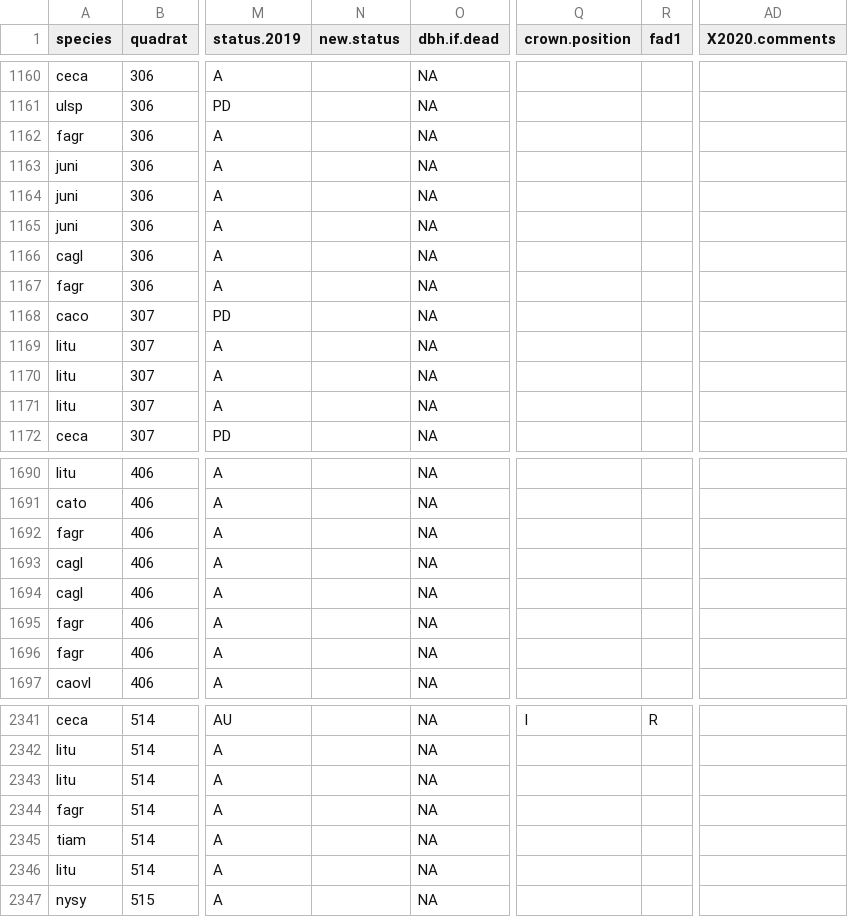
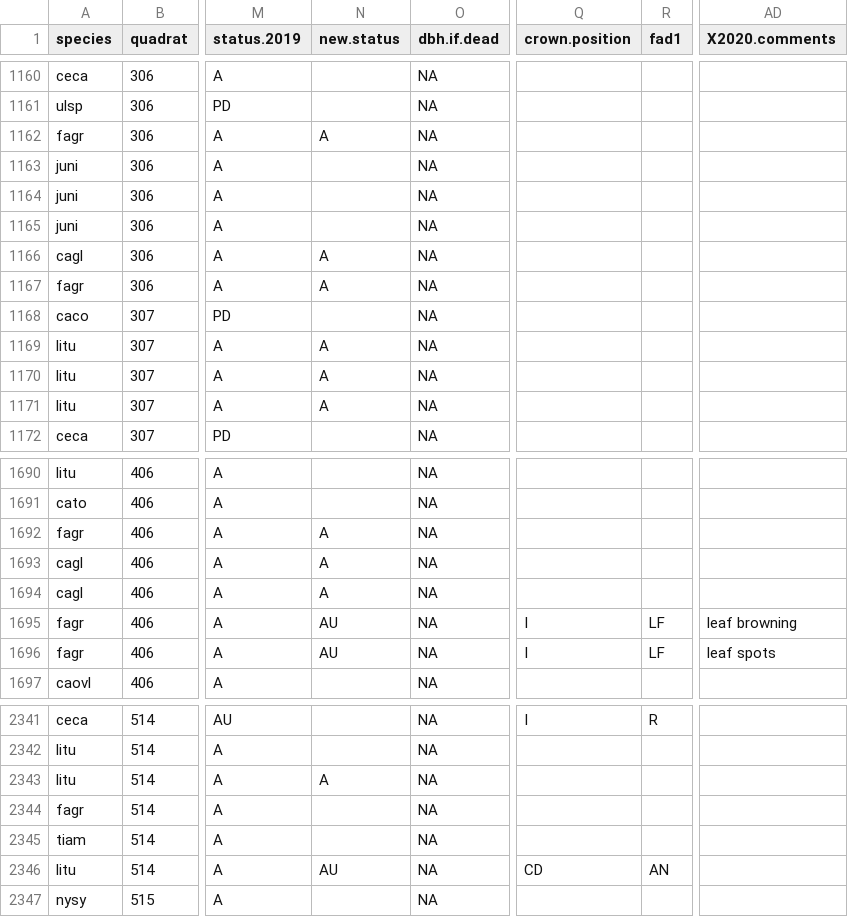
Before and after one commit to SCBI-ForestGEO/SCBI-ForestGEO-Data, a CSV file: tree_mortality/raw data/Mortality_Survey_2020.csv, drawn as a sheet; only a part is shown, gaps mark what is left out; the diff covers the shown part only; the diff names each change by its address in the sheet, - before the commit and + after, or states it on an @@ line.

```diff
--- a/tree_mortality/raw data/Mortality_Survey_2020.csv
+++ b/tree_mortality/raw data/Mortality_Survey_2020.csv
-N1162 (new.status): (empty)
+N1162 (new.status): A
-N1166:N1167 (new.status): (empty)
+N1166:N1167 (new.status): A
-N1169:N1171 (new.status): (empty)
+N1169:N1171 (new.status): A
-N1692:N1694 (new.status): (empty)
+N1692:N1694 (new.status): A
-N1695:N1696 (new.status): (empty)
+N1695:N1696 (new.status): AU
-Q1695:Q1696 (crown.position): (empty)
+Q1695:Q1696 (crown.position): I
-R1695:R1696 (fad1): (empty)
+R1695:R1696 (fad1): LF
-AD1695 (X2020.comments): (empty)
+AD1695 (X2020.comments): leaf browning
-AD1696 (X2020.comments): (empty)
+AD1696 (X2020.comments): leaf spots
-N2343 (new.status): (empty)
+N2343 (new.status): A
-N2346 (new.status): (empty)
+N2346 (new.status): AU
-Q2346 (crown.position): (empty)
+Q2346 (crown.position): CD
-R2346 (fad1): (empty)
+R2346 (fad1): AN
```
Also changed, not shown: 75 edited cells elsewhere in this file.
